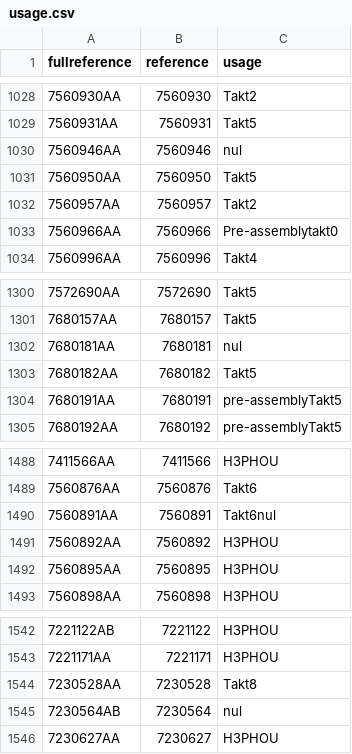
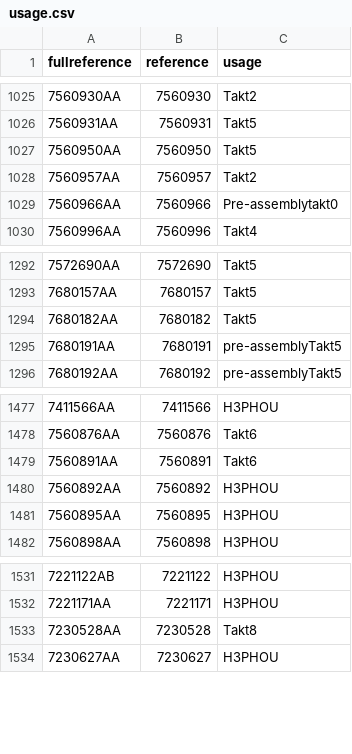
Before and after one commit to neselen231-ux/pks_test, a CSV file: usage.csv, drawn as a sheet; only a part is shown, gaps mark what is left out; removed rows and columns are numbered as before the commit, all else as after; the diff covers the shown part only; the diff names each change by its address in the sheet, - before the commit and + after, or states it on an @@ line.

Commit message:
Update usage.csv

```diff
--- a/usage.csv
+++ b/usage.csv
-row 1030: 7560946AA | 7560946 | nul
-row 1302: 7680181AA | 7680181 | nul
-C1479 (usage): Takt6nul
+C1479 (usage): Takt6
-row 1545: 7230564AB | 7230564 | nul
```
Also changed, not shown: 21 removed rows elsewhere in this file.
